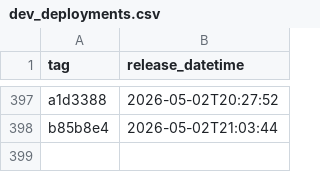
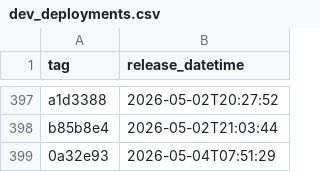
Before and after one commit to NHSDigital/eps-assist-me, a CSV file: _data/dev_deployments.csv, drawn as a sheet; only a part is shown, gaps mark what is left out.

```diff
--- a/_data/dev_deployments.csv
+++ b/_data/dev_deployments.csv
@@ -398 +398,2 @@ a1d3388,2026-05-02T20:27:52
 b85b8e4,2026-05-02T21:03:44
+0a32e93,2026-05-04T07:51:29
```
Also changed, not shown: 1 other file.
